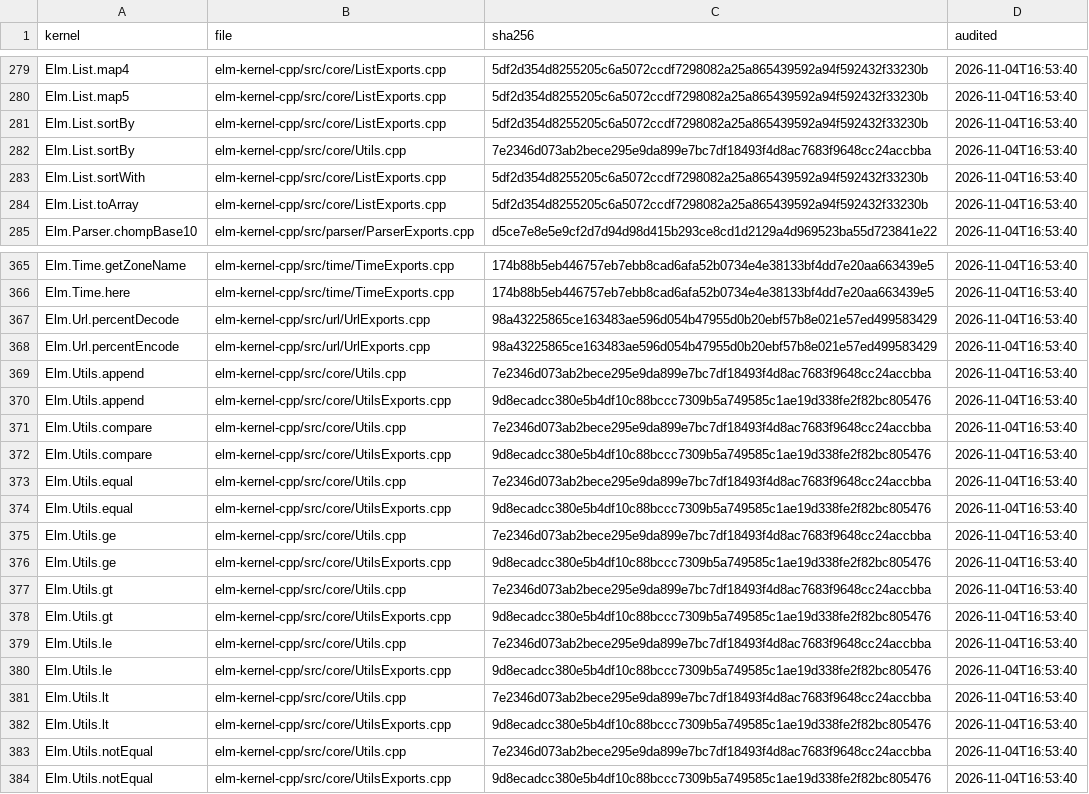
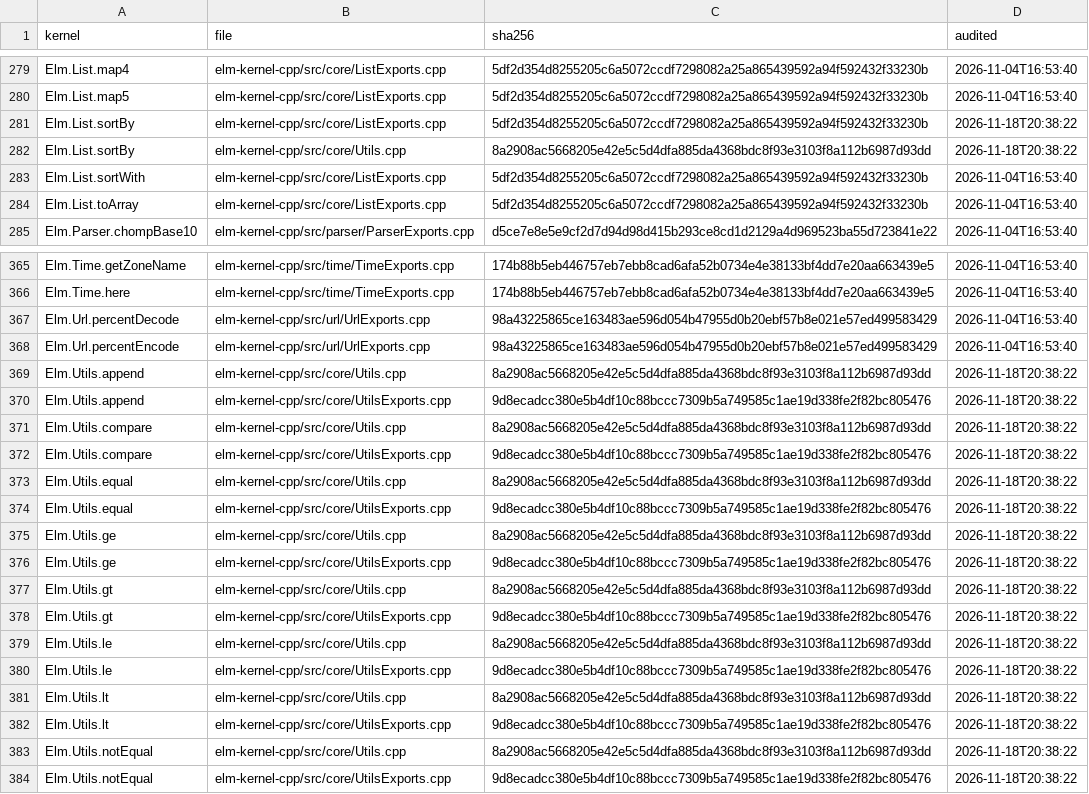
Before and after one commit to eco-lang/eco-compiler, a CSV file: compiler/src/Compiler/Monomorphize/Solver/kernel-license-files.csv, drawn as a sheet; only a part is shown, gaps mark what is left out; the diff covers the shown part only.

Commit message:
Re-audit the 38 kernel licenses on StringExports.cpp and Utils.cpp
daf3b8e5 changed both files, so check-kernel-license-manifest.sh stopped every CI build on master.
Each licensed kernel on them gets a re-audit line in kernel-license-audit.csv, and --update re-pins
the two hashes; no license changes.

String.map, filter, any, all, foldl and foldr now copy the String into a CharSnapshot (inline on
the stack up to 256 units) instead of a std::vector: still Char units only, still C++ memory local
to the call, and the callback is still applied only through the unchanged closure helpers.

Utils.cpp's cmp compares two Tuple2s of matching unboxed Int, Float or Char fields directly, with
compareUnboxedSlot's arms equal to compareUnboxableSlot's, so Utils.compare, lt, le, gt, ge and
List.sortBy get the same Order. Scalar reads only. The other 26 kernels' code is unchanged.

```diff
--- a/compiler/src/Compiler/Monomorphize/Solver/kernel-license-files.csv
+++ b/compiler/src/Compiler/Monomorphize/Solver/kernel-license-files.csv
@@ -280,4 +280,4 @@ Elm.List.map4,elm-kernel-cpp/src/core/ListExports.cpp,5df2d354d8255205c6a5072ccd
 Elm.List.map5,elm-kernel-cpp/src/core/ListExports.cpp,5df2d354d8255205c6a5072ccdf7298082a25a865439592a94f592432f33230b,2026-11-04T16:53:40
-Elm.List.sortBy,elm-kernel-cpp/src/core/ListExports.cpp,5df2d354d8255205c6a5072ccdf7298082a25a865439592a94f592432f33230b,2026-11-04T16:53:40
-Elm.List.sortBy,elm-kernel-cpp/src/core/Utils.cpp,7e2346d073ab2bece295e9da899e7bc7df18493f4d8ac7683f9648cc24accbba,2026-11-04T16:53:40
+Elm.List.sortBy,elm-kernel-cpp/src/core/ListExports.cpp,5df2d354d8255205c6a5072ccdf7298082a25a865439592a94f592432f33230b,2026-11-18T20:38:22
+Elm.List.sortBy,elm-kernel-cpp/src/core/Utils.cpp,8a2908ac5668205e42e5c5d4dfa885da4368bdc8f93e3103f8a112b6987d93dd,2026-11-18T20:38:22
 Elm.List.sortWith,elm-kernel-cpp/src/core/ListExports.cpp,5df2d354d8255205c6a5072ccdf7298082a25a865439592a94f592432f33230b,2026-11-04T16:53:40
@@ -368,17 +368,17 @@ Elm.Url.percentDecode,elm-kernel-cpp/src/url/UrlExports.cpp,98a43225865ce163483a
 Elm.Url.percentEncode,elm-kernel-cpp/src/url/UrlExports.cpp,98a43225865ce163483ae596d054b47955d0b20ebf57b8e021e57ed499583429,2026-11-04T16:53:40
-Elm.Utils.append,elm-kernel-cpp/src/core/Utils.cpp,7e2346d073ab2bece295e9da899e7bc7df18493f4d8ac7683f9648cc24accbba,2026-11-04T16:53:40
-Elm.Utils.append,elm-kernel-cpp/src/core/UtilsExports.cpp,9d8ecadcc380e5b4df10c88bccc7309b5a749585c1ae19d338fe2f82bc805476,2026-11-04T16:53:40
-Elm.Utils.compare,elm-kernel-cpp/src/core/Utils.cpp,7e2346d073ab2bece295e9da899e7bc7df18493f4d8ac7683f9648cc24accbba,2026-11-04T16:53:40
-Elm.Utils.compare,elm-kernel-cpp/src/core/UtilsExports.cpp,9d8ecadcc380e5b4df10c88bccc7309b5a749585c1ae19d338fe2f82bc805476,2026-11-04T16:53:40
-Elm.Utils.equal,elm-kernel-cpp/src/core/Utils.cpp,7e2346d073ab2bece295e9da899e7bc7df18493f4d8ac7683f9648cc24accbba,2026-11-04T16:53:40
-Elm.Utils.equal,elm-kernel-cpp/src/core/UtilsExports.cpp,9d8ecadcc380e5b4df10c88bccc7309b5a749585c1ae19d338fe2f82bc805476,2026-11-04T16:53:40
-Elm.Utils.ge,elm-kernel-cpp/src/core/Utils.cpp,7e2346d073ab2bece295e9da899e7bc7df18493f4d8ac7683f9648cc24accbba,2026-11-04T16:53:40
-Elm.Utils.ge,elm-kernel-cpp/src/core/UtilsExports.cpp,9d8ecadcc380e5b4df10c88bccc7309b5a749585c1ae19d338fe2f82bc805476,2026-11-04T16:53:40
-Elm.Utils.gt,elm-kernel-cpp/src/core/Utils.cpp,7e2346d073ab2bece295e9da899e7bc7df18493f4d8ac7683f9648cc24accbba,2026-11-04T16:53:40
-Elm.Utils.gt,elm-kernel-cpp/src/core/UtilsExports.cpp,9d8ecadcc380e5b4df10c88bccc7309b5a749585c1ae19d338fe2f82bc805476,2026-11-04T16:53:40
-Elm.Utils.le,elm-kernel-cpp/src/core/Utils.cpp,7e2346d073ab2bece295e9da899e7bc7df18493f4d8ac7683f9648cc24accbba,2026-11-04T16:53:40
-Elm.Utils.le,elm-kernel-cpp/src/core/UtilsExports.cpp,9d8ecadcc380e5b4df10c88bccc7309b5a749585c1ae19d338fe2f82bc805476,2026-11-04T16:53:40
-Elm.Utils.lt,elm-kernel-cpp/src/core/Utils.cpp,7e2346d073ab2bece295e9da899e7bc7df18493f4d8ac7683f9648cc24accbba,2026-11-04T16:53:40
-Elm.Utils.lt,elm-kernel-cpp/src/core/UtilsExports.cpp,9d8ecadcc380e5b4df10c88bccc7309b5a749585c1ae19d338fe2f82bc805476,2026-11-04T16:53:40
-Elm.Utils.notEqual,elm-kernel-cpp/src/core/Utils.cpp,7e2346d073ab2bece295e9da899e7bc7df18493f4d8ac7683f9648cc24accbba,2026-11-04T16:53:40
-Elm.Utils.notEqual,elm-kernel-cpp/src/core/UtilsExports.cpp,9d8ecadcc380e5b4df10c88bccc7309b5a749585c1ae19d338fe2f82bc805476,2026-11-04T16:53:40
+Elm.Utils.append,elm-kernel-cpp/src/core/Utils.cpp,8a2908ac5668205e42e5c5d4dfa885da4368bdc8f93e3103f8a112b6987d93dd,2026-11-18T20:38:22
+Elm.Utils.append,elm-kernel-cpp/src/core/UtilsExports.cpp,9d8ecadcc380e5b4df10c88bccc7309b5a749585c1ae19d338fe2f82bc805476,2026-11-18T20:38:22
+Elm.Utils.compare,elm-kernel-cpp/src/core/Utils.cpp,8a2908ac5668205e42e5c5d4dfa885da4368bdc8f93e3103f8a112b6987d93dd,2026-11-18T20:38:22
+Elm.Utils.compare,elm-kernel-cpp/src/core/UtilsExports.cpp,9d8ecadcc380e5b4df10c88bccc7309b5a749585c1ae19d338fe2f82bc805476,2026-11-18T20:38:22
+Elm.Utils.equal,elm-kernel-cpp/src/core/Utils.cpp,8a2908ac5668205e42e5c5d4dfa885da4368bdc8f93e3103f8a112b6987d93dd,2026-11-18T20:38:22
+Elm.Utils.equal,elm-kernel-cpp/src/core/UtilsExports.cpp,9d8ecadcc380e5b4df10c88bccc7309b5a749585c1ae19d338fe2f82bc805476,2026-11-18T20:38:22
+Elm.Utils.ge,elm-kernel-cpp/src/core/Utils.cpp,8a2908ac5668205e42e5c5d4dfa885da4368bdc8f93e3103f8a112b6987d93dd,2026-11-18T20:38:22
+Elm.Utils.ge,elm-kernel-cpp/src/core/UtilsExports.cpp,9d8ecadcc380e5b4df10c88bccc7309b5a749585c1ae19d338fe2f82bc805476,2026-11-18T20:38:22
+Elm.Utils.gt,elm-kernel-cpp/src/core/Utils.cpp,8a2908ac5668205e42e5c5d4dfa885da4368bdc8f93e3103f8a112b6987d93dd,2026-11-18T20:38:22
+Elm.Utils.gt,elm-kernel-cpp/src/core/UtilsExports.cpp,9d8ecadcc380e5b4df10c88bccc7309b5a749585c1ae19d338fe2f82bc805476,2026-11-18T20:38:22
+Elm.Utils.le,elm-kernel-cpp/src/core/Utils.cpp,8a2908ac5668205e42e5c5d4dfa885da4368bdc8f93e3103f8a112b6987d93dd,2026-11-18T20:38:22
+Elm.Utils.le,elm-kernel-cpp/src/core/UtilsExports.cpp,9d8ecadcc380e5b4df10c88bccc7309b5a749585c1ae19d338fe2f82bc805476,2026-11-18T20:38:22
+Elm.Utils.lt,elm-kernel-cpp/src/core/Utils.cpp,8a2908ac5668205e42e5c5d4dfa885da4368bdc8f93e3103f8a112b6987d93dd,2026-11-18T20:38:22
+Elm.Utils.lt,elm-kernel-cpp/src/core/UtilsExports.cpp,9d8ecadcc380e5b4df10c88bccc7309b5a749585c1ae19d338fe2f82bc805476,2026-11-18T20:38:22
+Elm.Utils.notEqual,elm-kernel-cpp/src/core/Utils.cpp,8a2908ac5668205e42e5c5d4dfa885da4368bdc8f93e3103f8a112b6987d93dd,2026-11-18T20:38:22
+Elm.Utils.notEqual,elm-kernel-cpp/src/core/UtilsExports.cpp,9d8ecadcc380e5b4df10c88bccc7309b5a749585c1ae19d338fe2f82bc805476,2026-11-18T20:38:22
```
Also changed, not shown: 81 edited cells elsewhere in this file, 1 other file.
